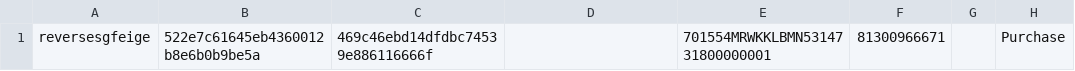
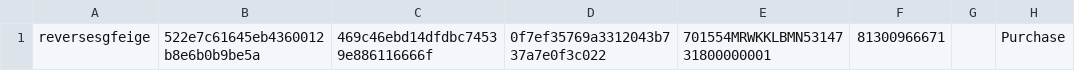
Before and after one commit to kite-open-api/kite-open-api.github.io, a CSV file: settlements.csv, drawn as a sheet; only a part is shown; the diff names each change by its address in the sheet, - before the commit and + after, or states it on an @@ line.

Commit message:
Update settlements.csv

```diff
--- a/settlements.csv
+++ b/settlements.csv
-D1: (empty)
+D1: 0f7ef35769a3312043b737a7e0f3c022
```
